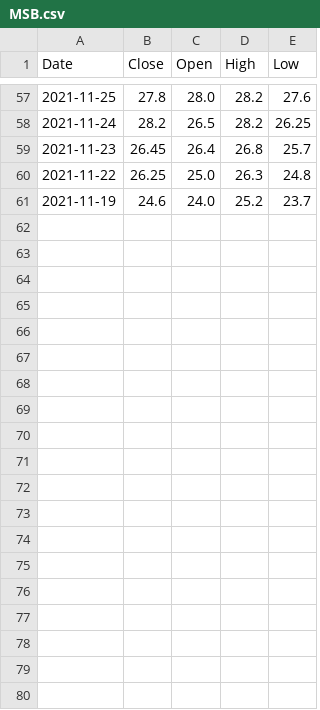
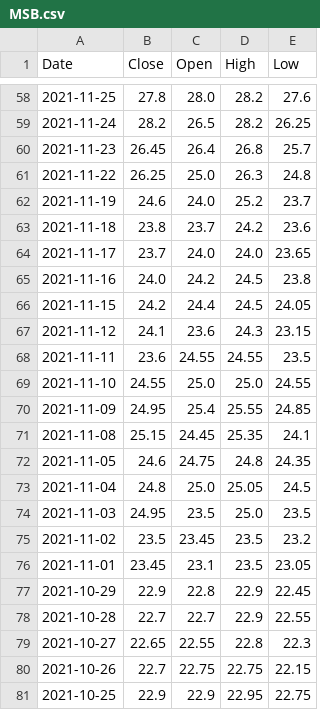
Before and after one commit to longtq0711/Custom-stock-chartjs, a CSV file: docs/data/MSB.csv, drawn as a sheet; only a part is shown, gaps mark what is left out; the diff covers the shown part only; the diff names each change by its address in the sheet, - before the commit and + after, or states it on an @@ line.

```diff
--- a/docs/data/MSB.csv
+++ b/docs/data/MSB.csv
+row 63: 2021-11-18 | 23.8 | 23.7 | 24.2 | 23.6
+row 64: 2021-11-17 | 23.7 | 24.0 | 24.0 | 23.65
+row 65: 2021-11-16 | 24.0 | 24.2 | 24.5 | 23.8
+row 66: 2021-11-15 | 24.2 | 24.4 | 24.5 | 24.05
+row 67: 2021-11-12 | 24.1 | 23.6 | 24.3 | 23.15
+row 68: 2021-11-11 | 23.6 | 24.55 | 24.55 | 23.5
+row 69: 2021-11-10 | 24.55 | 25.0 | 25.0 | 24.55
+row 70: 2021-11-09 | 24.95 | 25.4 | 25.55 | 24.85
+row 71: 2021-11-08 | 25.15 | 24.45 | 25.35 | 24.1
+row 72: 2021-11-05 | 24.6 | 24.75 | 24.8 | 24.35
+row 73: 2021-11-04 | 24.8 | 25.0 | 25.05 | 24.5
+row 74: 2021-11-03 | 24.95 | 23.5 | 25.0 | 23.5
+row 75: 2021-11-02 | 23.5 | 23.45 | 23.5 | 23.2
+row 76: 2021-11-01 | 23.45 | 23.1 | 23.5 | 23.05
+row 77: 2021-10-29 | 22.9 | 22.8 | 22.9 | 22.45
+row 78: 2021-10-28 | 22.7 | 22.7 | 22.9 | 22.55
+row 79: 2021-10-27 | 22.65 | 22.55 | 22.8 | 22.3
+row 80: 2021-10-26 | 22.7 | 22.75 | 22.75 | 22.15
+row 81: 2021-10-25 | 22.9 | 22.9 | 22.95 | 22.75
```
Also changed, not shown: 21 added rows elsewhere in this file, docs/data/HDB.csv, docs/data/LPB.csv, 19 other files.
